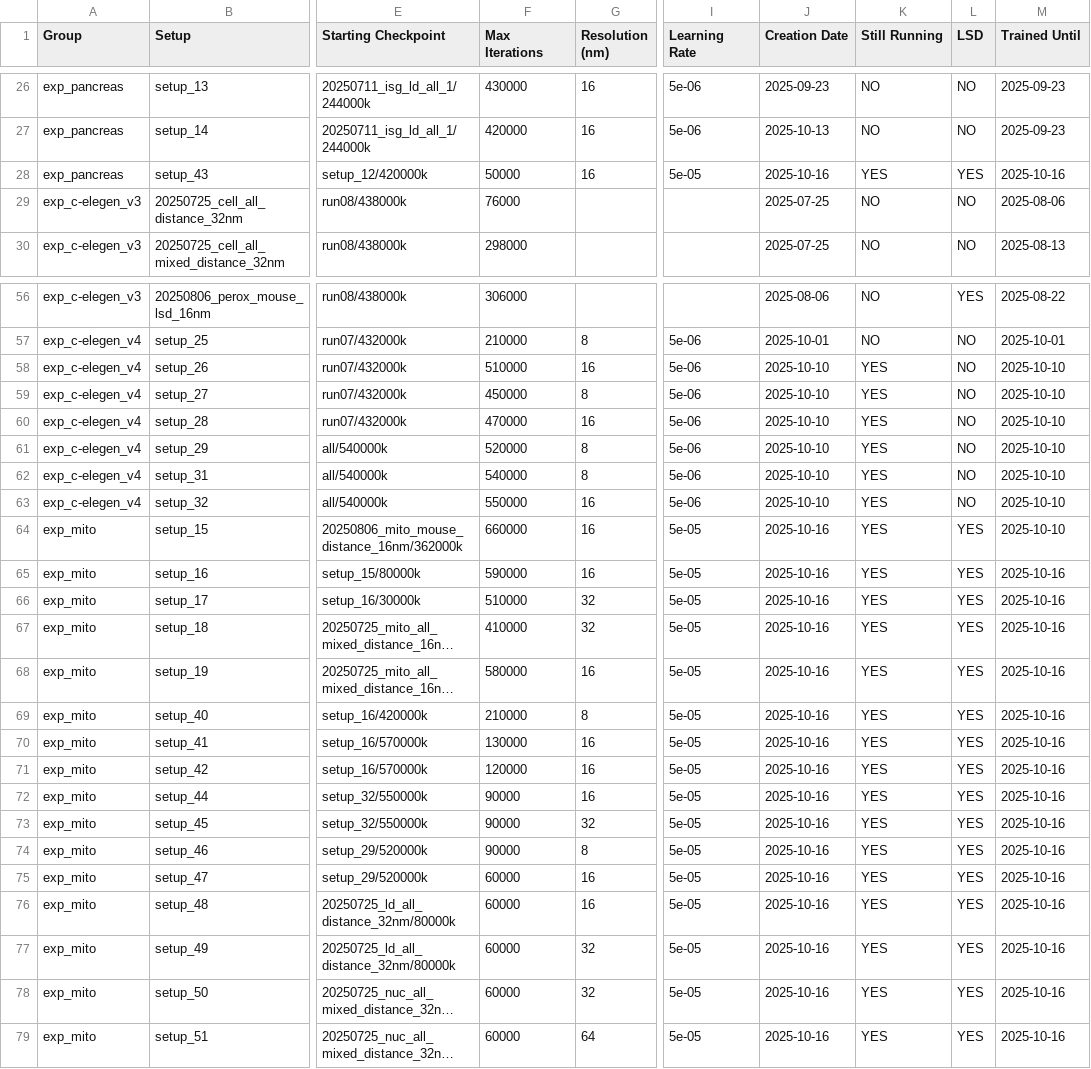
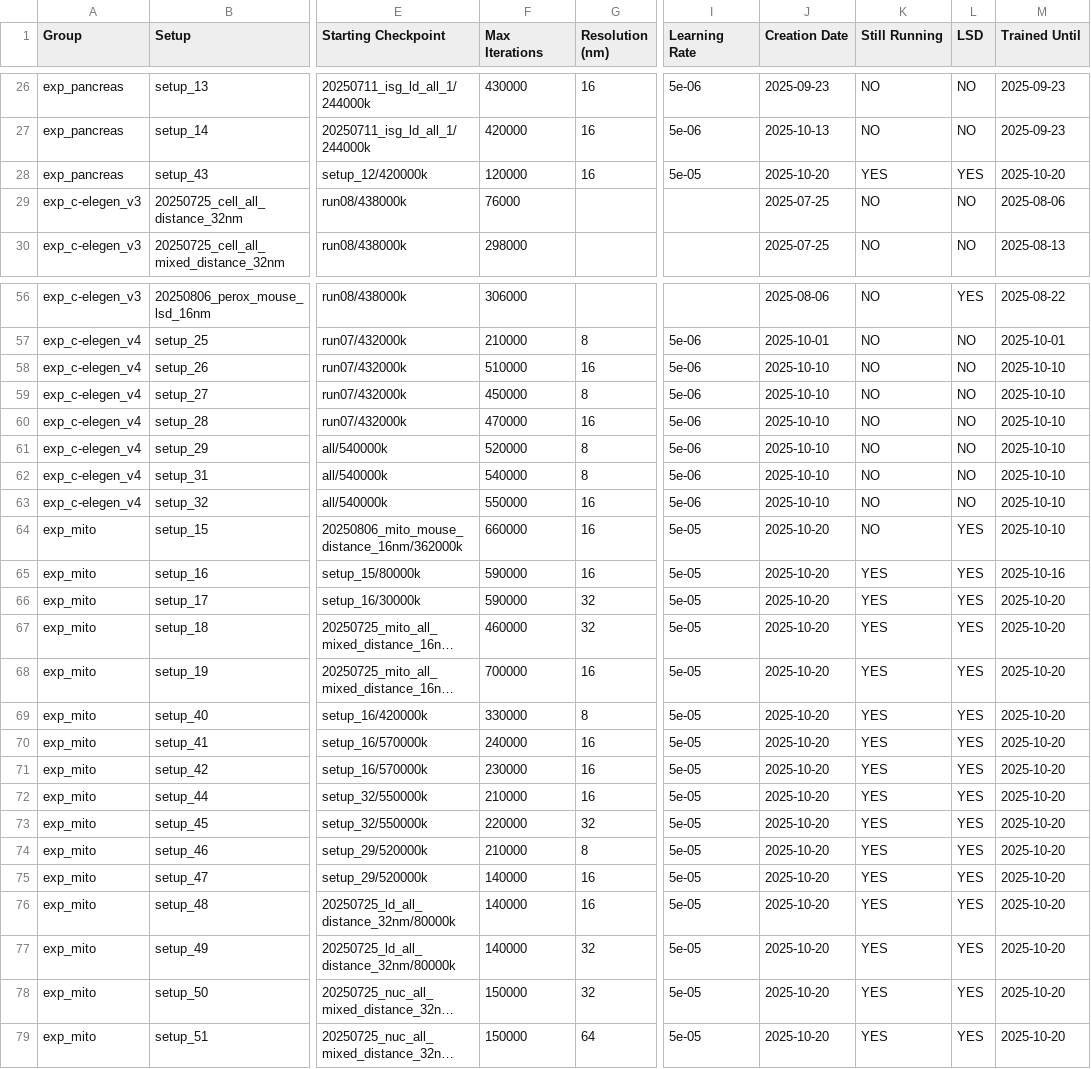
Before and after one commit to janelia-cellmap/exp-overview, a CSV file: data/processed/auto_generated_overview.csv, drawn as a sheet; only a part is shown, gaps mark what is left out; long unchanged cells end in …; the diff covers the shown part only; the diff names each change by its address in the sheet, - before the commit and + after, or states it on an @@ line.

```diff
--- a/data/processed/auto_generated_overview.csv
+++ b/data/processed/auto_generated_overview.csv
-F28 (Max Iterations): 50000
+F28 (Max Iterations): 120000
-J28 (Creation Date): 2025-10-16
+J28 (Creation Date): 2025-10-20
-M28 (Trained Until): 2025-10-16
+M28 (Trained Until): 2025-10-20
-K58:K64 (Still Running): YES
+K58:K64 (Still Running): NO
-J64:J79 (Creation Date): 2025-10-16
+J64:J79 (Creation Date): 2025-10-20
-F66 (Max Iterations): 510000
+F66 (Max Iterations): 590000
-M66:M79 (Trained Until): 2025-10-16
+M66:M79 (Trained Until): 2025-10-20
-F67 (Max Iterations): 410000
+F67 (Max Iterations): 460000
-F68 (Max Iterations): 580000
+F68 (Max Iterations): 700000
-F69 (Max Iterations): 210000
+F69 (Max Iterations): 330000
-F70 (Max Iterations): 130000
+F70 (Max Iterations): 240000
-F71 (Max Iterations): 120000
+F71 (Max Iterations): 230000
-F72 (Max Iterations): 90000
+F72 (Max Iterations): 210000
-F73 (Max Iterations): 90000
+F73 (Max Iterations): 220000
-F74 (Max Iterations): 90000
+F74 (Max Iterations): 210000
-F75:F77 (Max Iterations): 60000
+F75:F77 (Max Iterations): 140000
-F78:F79 (Max Iterations): 60000
+F78:F79 (Max Iterations): 150000
```
Also changed, not shown: 21 edited cells elsewhere in this file, 15 other files.
